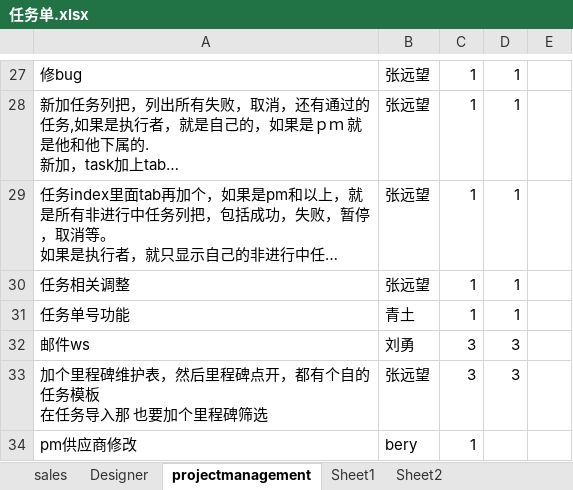
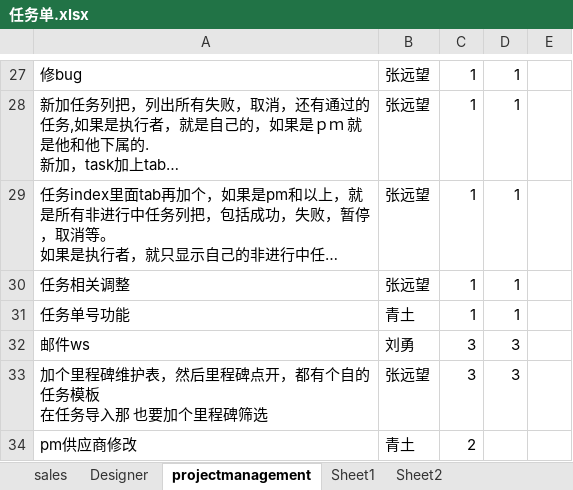
Before and after one commit to andrearustia6/cdmc-sales, an Excel workbook: Tasks/任务单.xlsx, sheet projectmanagement, drawn as a sheet; only a part is shown, gaps mark what is left out; long unchanged cells end in …; values as stored, in another font and other column widths than the file's, no borders; the diff names each change by its address in the sheet, - before the commit and + after, or states it on an @@ line.

```diff
--- a/Tasks/任务单.xlsx (sheet projectmanagement)
+++ b/Tasks/任务单.xlsx (sheet projectmanagement)
-B34: bery
+B34: 青土
-C34: 1
+C34: 2
```
